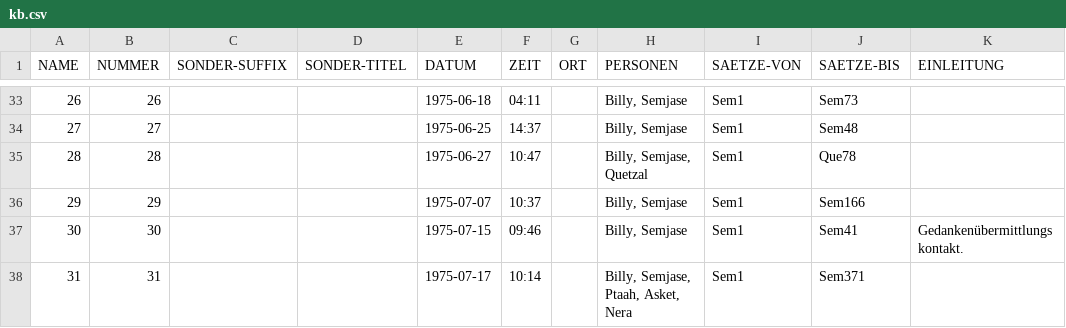
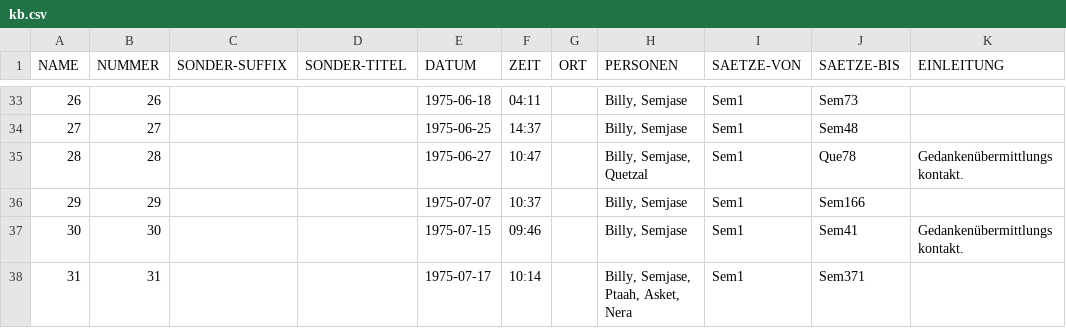
Before and after one commit to ERnsTL/kontaktberichte-register, a CSV file: daten/kb.csv, drawn as a sheet; only a part is shown, gaps mark what is left out.

Commit message:
daten: KB: Ergänzung zu KB28: Dieser ist ein Gedankenübermittlungskontakt.

```diff
--- a/daten/kb.csv
+++ b/daten/kb.csv
@@ -34,3 +34,3 @@ NAME	NUMMER	SONDER-SUFFIX	SONDER-TITEL	DATUM	ZEIT	ORT	PERSONEN	SAETZE-VON	SAETZE
 27	27			1975-06-25	14:37		Billy, Semjase	Sem1	Sem48	
-28	28			1975-06-27	10:47		Billy, Semjase, Quetzal	Sem1	Que78	
+28	28			1975-06-27	10:47		Billy, Semjase, Quetzal	Sem1	Que78	Gedankenübermittlungskontakt.
 29	29			1975-07-07	10:37		Billy, Semjase	Sem1	Sem166	
```
